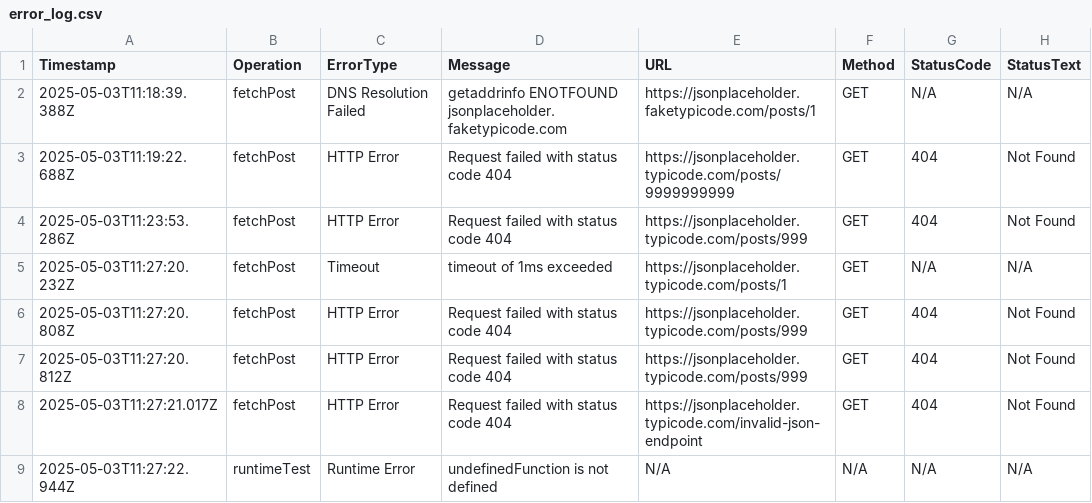
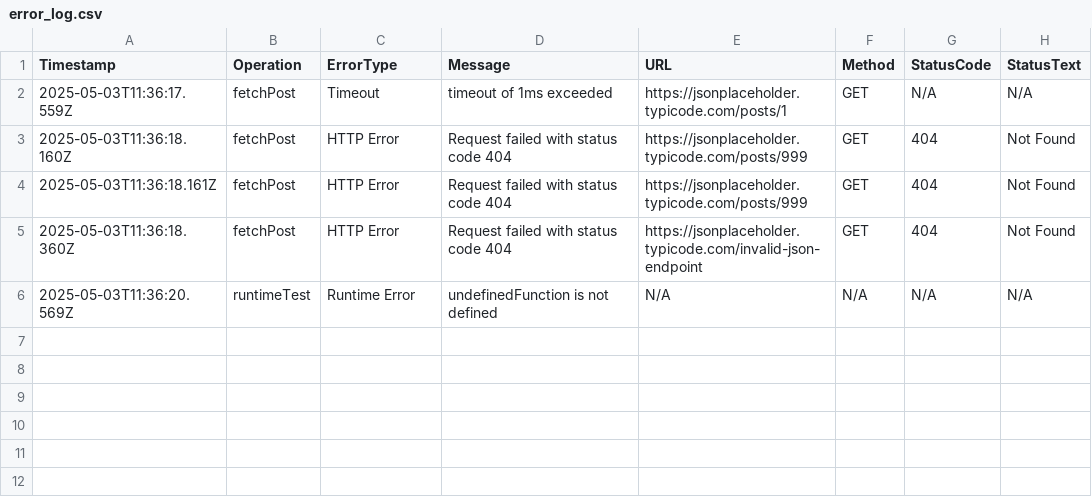
Before and after one commit to Joyyojpeed/Logging-checks, a CSV file: logs/error_log.csv, drawn as a sheet.

Commit message:
sample csv file

```diff
--- a/logs/error_log.csv
+++ b/logs/error_log.csv
@@ -1,9 +1,6 @@
 Timestamp,Operation,ErrorType,Message,URL,Method,StatusCode,StatusText
-"2025-05-03T11:18:39.388Z","fetchPost","DNS Resolution Failed","getaddrinfo ENOTFOUND jsonplaceholder.faketypicode.com","https://jsonplaceholder.faketypicode.com/posts/1","GET","N/A","N/A"
-"2025-05-03T11:19:22.688Z","fetchPost","HTTP Error","Request failed with status code 404","https://jsonplaceholder.typicode.com/posts/9999999999","GET","404","Not Found"
-"2025-05-03T11:23:53.286Z","fetchPost","HTTP Error","Request failed with status code 404","https://jsonplaceholder.typicode.com/posts/999","GET","404","Not Found"
-"2025-05-03T11:27:20.232Z","fetchPost","Timeout","timeout of 1ms exceeded","https://jsonplaceholder.typicode.com/posts/1","GET","N/A","N/A"
-"2025-05-03T11:27:20.808Z","fetchPost","HTTP Error","Request failed with status code 404","https://jsonplaceholder.typicode.com/posts/999","GET","404","Not Found"
-"2025-05-03T11:27:20.812Z","fetchPost","HTTP Error","Request failed with status code 404","https://jsonplaceholder.typicode.com/posts/999","GET","404","Not Found"
-"2025-05-03T11:27:21.017Z","fetchPost","HTTP Error","Request failed with status code 404","https://jsonplaceholder.typicode.com/invalid-json-endpoint","GET","404","Not Found"
-"2025-05-03T11:27:22.944Z","runtimeTest","Runtime Error","undefinedFunction is not defined","N/A","N/A","N/A","N/A"
+"2025-05-03T11:36:17.559Z","fetchPost","Timeout","timeout of 1ms exceeded","https://jsonplaceholder.typicode.com/posts/1","GET","N/A","N/A"
+"2025-05-03T11:36:18.160Z","fetchPost","HTTP Error","Request failed with status code 404","https://jsonplaceholder.typicode.com/posts/999","GET","404","Not Found"
+"2025-05-03T11:36:18.161Z","fetchPost","HTTP Error","Request failed with status code 404","https://jsonplaceholder.typicode.com/posts/999","GET","404","Not Found"
+"2025-05-03T11:36:18.360Z","fetchPost","HTTP Error","Request failed with status code 404","https://jsonplaceholder.typicode.com/invalid-json-endpoint","GET","404","Not Found"
+"2025-05-03T11:36:20.569Z","runtimeTest","Runtime Error","undefinedFunction is not defined","N/A","N/A","N/A","N/A"
```
